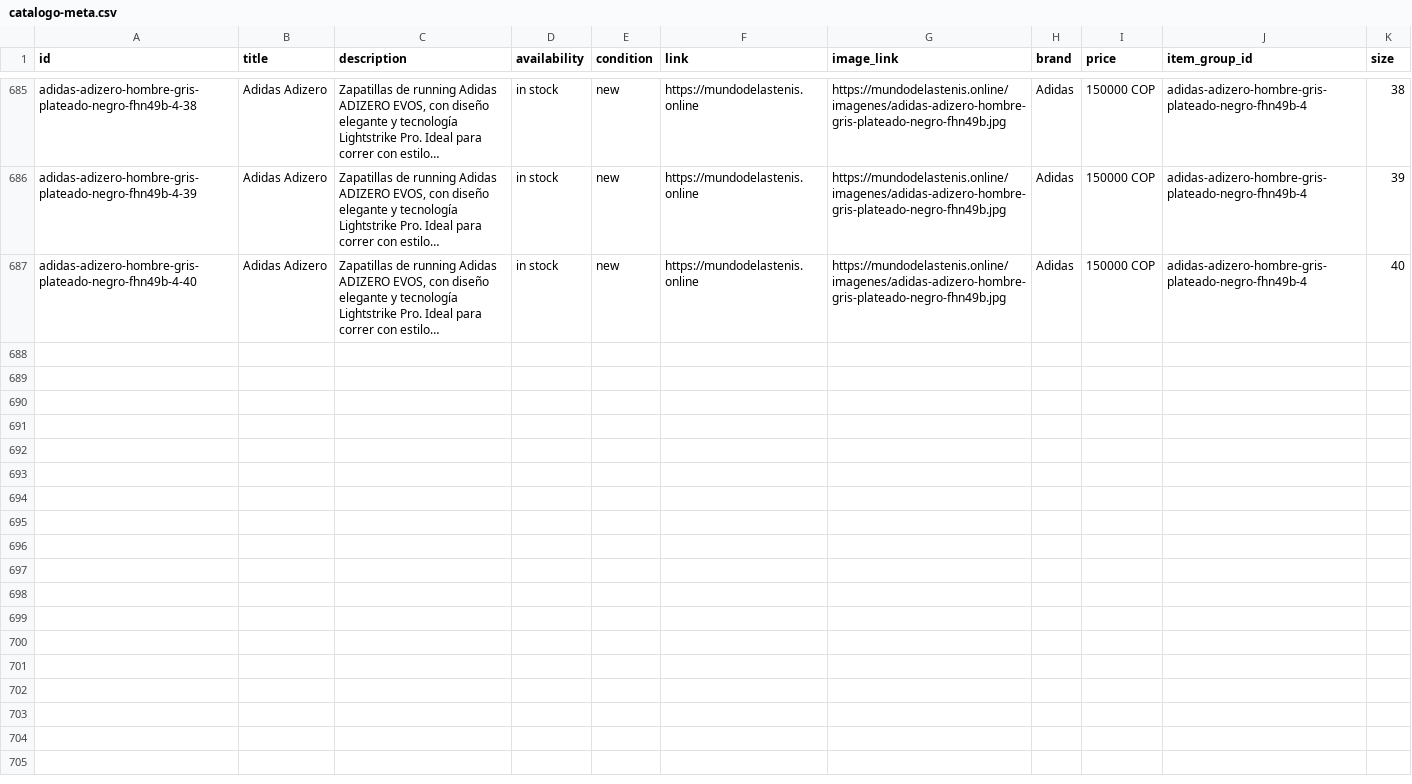
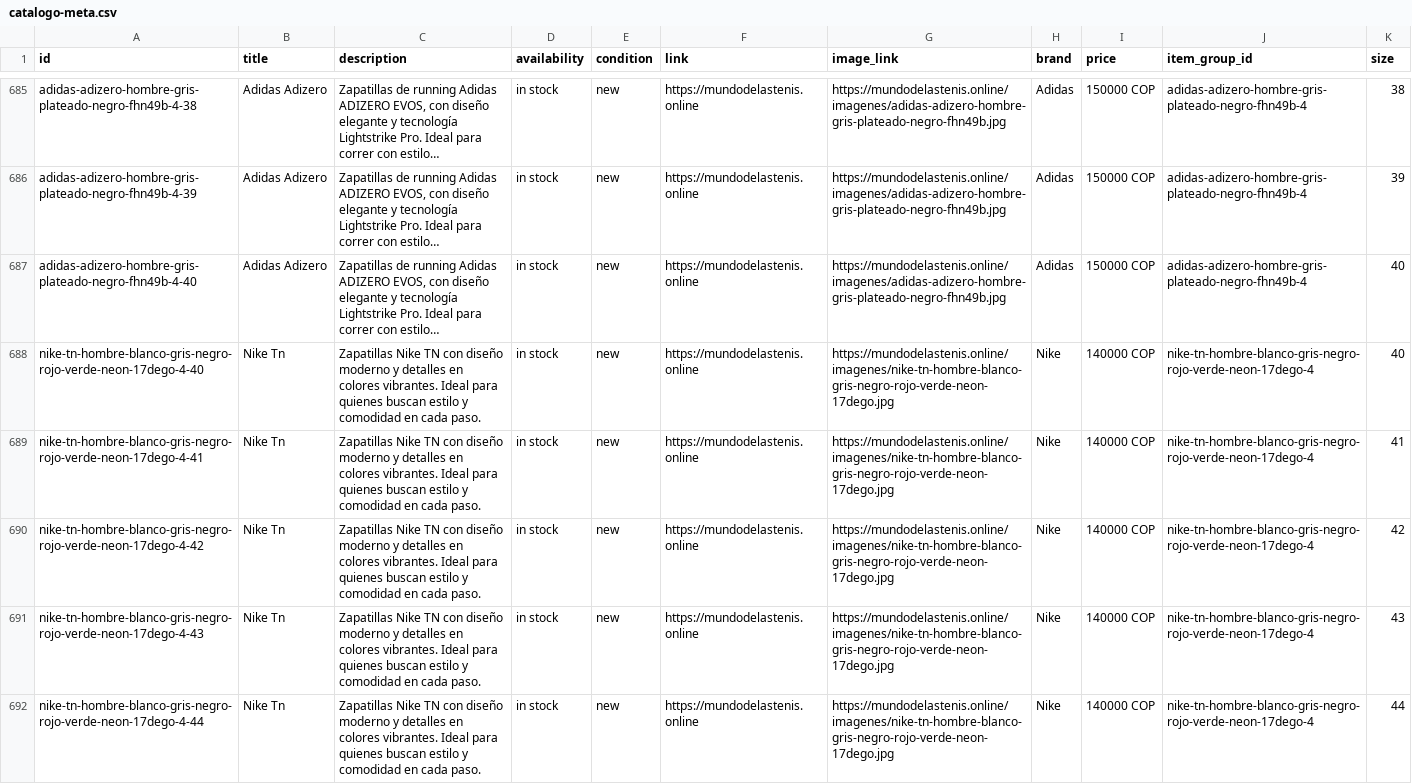
Before and after one commit to Aanticamperos/Mundo-de-las-tenis, a CSV file: catalogo-meta.csv, drawn as a sheet; only a part is shown, gaps mark what is left out; long unchanged cells end in …; the diff names each change by its address in the sheet, - before the commit and + after, or states it on an @@ line.

Commit message:
Actualizar catálogo de WhatsApp

```diff
--- a/catalogo-meta.csv
+++ b/catalogo-meta.csv
+row 688: nike-tn-hombre-blanco-gris-negro-rojo-verde-neon-17dego-4-40 | Nike Tn | Zapatillas Nike TN con diseño moderno y detalles en colores vibrantes. Ideal para quienes buscan estilo y comodidad en cada paso. | in stock | new | https://mundodelastenis.online | https://mundodelastenis.online/imagenes/nike-tn-hombre-blanco-gris-negro-rojo-verde-neon-17dego.jpg | Nike | 140000 COP | nike-tn-hombre-blanco-gris-negro-rojo-verde-neon-17dego-4 | 40
+row 689: nike-tn-hombre-blanco-gris-negro-rojo-verde-neon-17dego-4-41 | Nike Tn | Zapatillas Nike TN con diseño moderno y detalles en colores vibrantes. Ideal para quienes buscan estilo y comodidad en cada paso. | in stock | new | https://mundodelastenis.online | https://mundodelastenis.online/imagenes/nike-tn-hombre-blanco-gris-negro-rojo-verde-neon-17dego.jpg | Nike | 140000 COP | nike-tn-hombre-blanco-gris-negro-rojo-verde-neon-17dego-4 | 41
+row 690: nike-tn-hombre-blanco-gris-negro-rojo-verde-neon-17dego-4-42 | Nike Tn | Zapatillas Nike TN con diseño moderno y detalles en colores vibrantes. Ideal para quienes buscan estilo y comodidad en cada paso. | in stock | new | https://mundodelastenis.online | https://mundodelastenis.online/imagenes/nike-tn-hombre-blanco-gris-negro-rojo-verde-neon-17dego.jpg | Nike | 140000 COP | nike-tn-hombre-blanco-gris-negro-rojo-verde-neon-17dego-4 | 42
+row 691: nike-tn-hombre-blanco-gris-negro-rojo-verde-neon-17dego-4-43 | Nike Tn | Zapatillas Nike TN con diseño moderno y detalles en colores vibrantes. Ideal para quienes buscan estilo y comodidad en cada paso. | in stock | new | https://mundodelastenis.online | https://mundodelastenis.online/imagenes/nike-tn-hombre-blanco-gris-negro-rojo-verde-neon-17dego.jpg | Nike | 140000 COP | nike-tn-hombre-blanco-gris-negro-rojo-verde-neon-17dego-4 | 43
+row 692: nike-tn-hombre-blanco-gris-negro-rojo-verde-neon-17dego-4-44 | Nike Tn | Zapatillas Nike TN con diseño moderno y detalles en colores vibrantes. Ideal para quienes buscan estilo y comodidad en cada paso. | in stock | new | https://mundodelastenis.online | https://mundodelastenis.online/imagenes/nike-tn-hombre-blanco-gris-negro-rojo-verde-neon-17dego.jpg | Nike | 140000 COP | nike-tn-hombre-blanco-gris-negro-rojo-verde-neon-17dego-4 | 44
```
